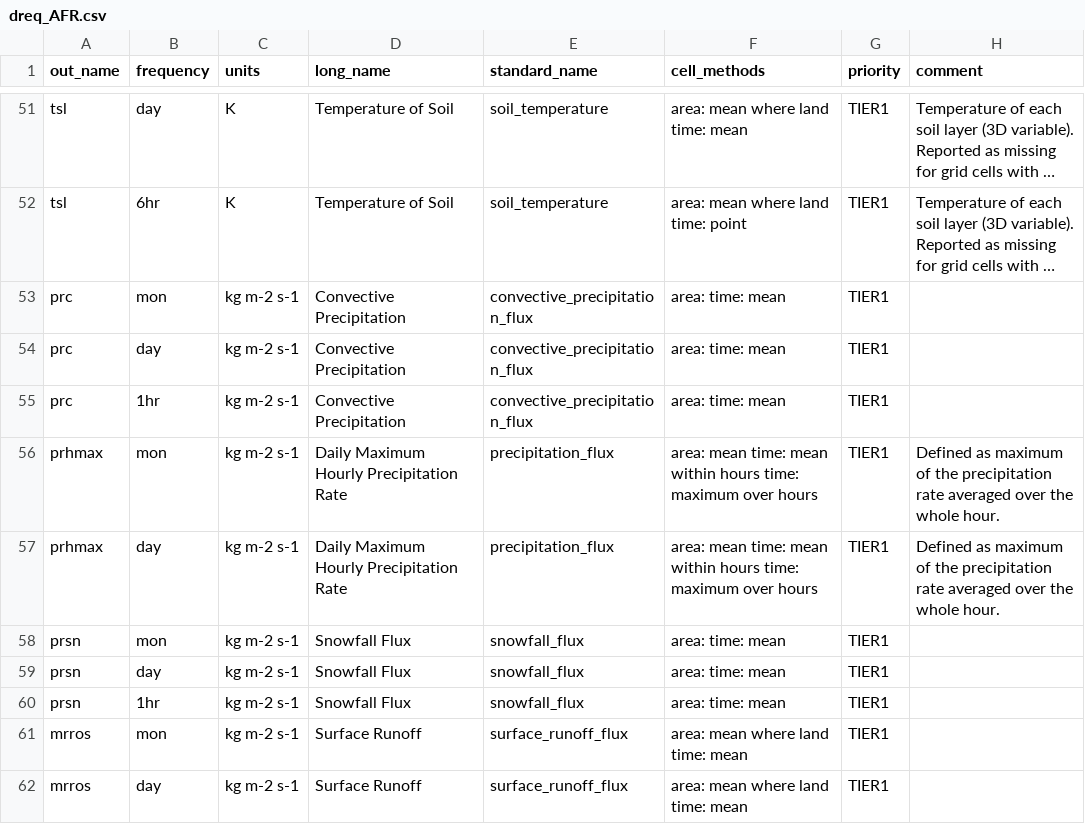
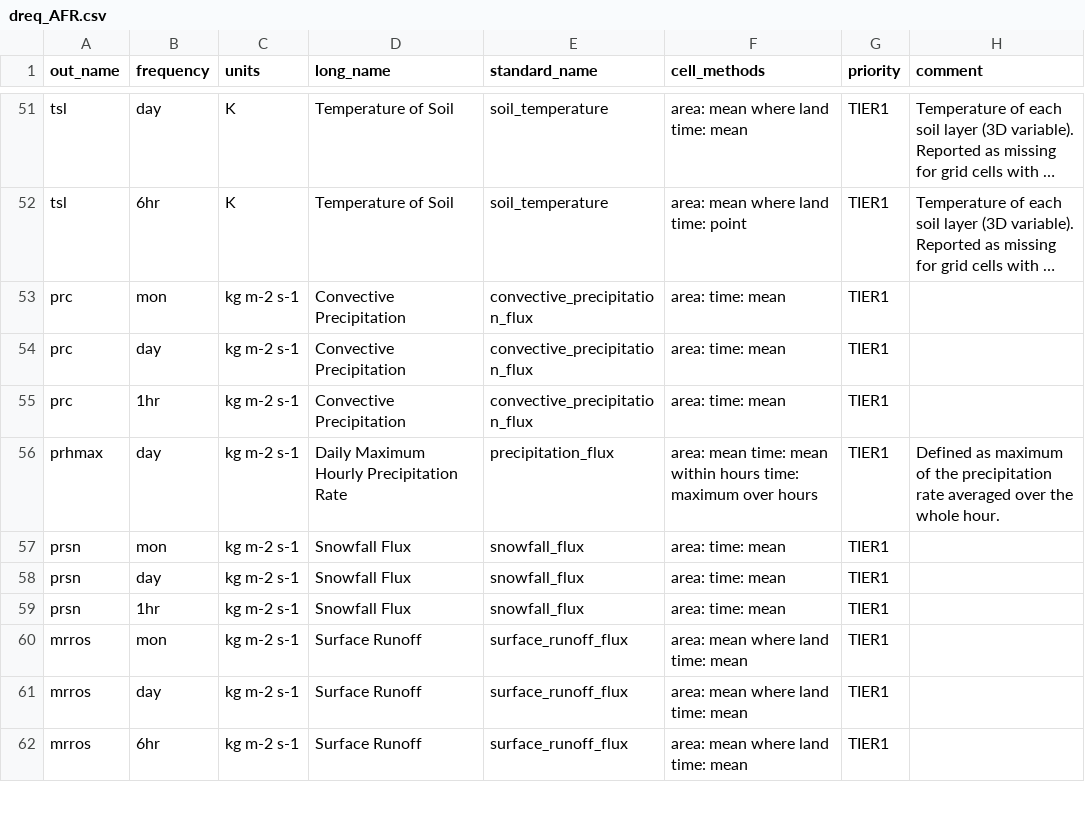
Before and after one commit to WCRP-CORDEX/data-request-table, a CSV file: data-request/dreq_AFR.csv, drawn as a sheet; only a part is shown, gaps mark what is left out; the shorter side is filled out with more unchanged rows; long unchanged cells end in ….

Commit message:
Update dreq_AFR.csv

```diff
--- a/data-request/dreq_AFR.csv
+++ b/data-request/dreq_AFR.csv
@@ -55,3 +55,2 @@ prc,day,kg m-2 s-1,Convective Precipitation,convective_precipitation_flux,area:
 prc,1hr,kg m-2 s-1,Convective Precipitation,convective_precipitation_flux,area: time: mean,TIER1,
-prhmax,mon,kg m-2 s-1,Daily Maximum Hourly Precipitation Rate,precipitation_flux,area: mean time: mean within hours time: maximum over hours,TIER1,Defined as maximum of the precipitation rate averaged over the whole hour.
 prhmax,day,kg m-2 s-1,Daily Maximum Hourly Precipitation Rate,precipitation_flux,area: mean time: mean within hours time: maximum over hours,TIER1,Defined as maximum of the precipitation rate averaged over the whole hour.
```
